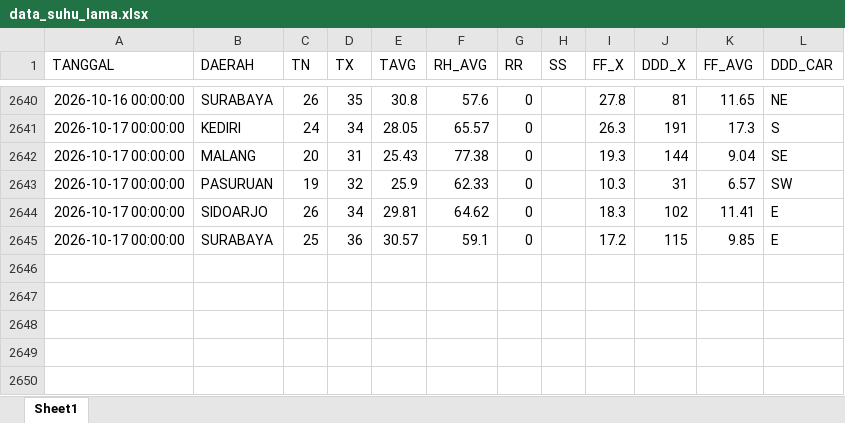
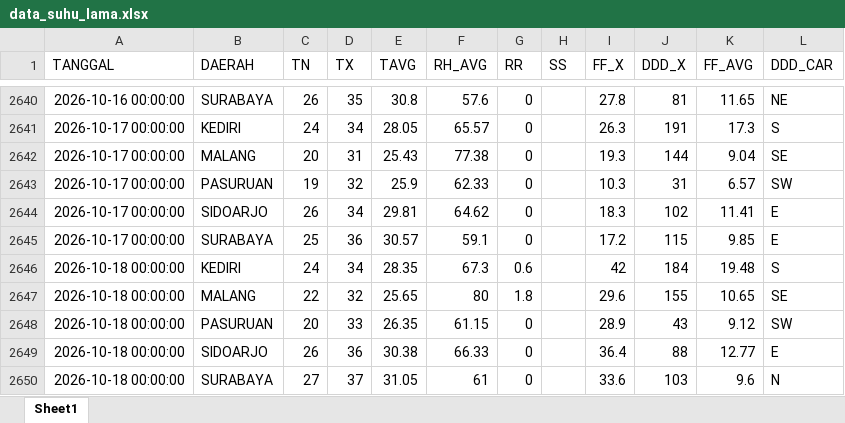
Before and after one commit to Sopayyy02/data_suhu_jatim, an Excel workbook: data/data_suhu_lama.xlsx, sheet Sheet1, drawn as a sheet; only a part is shown, gaps mark what is left out; values as stored, in another font and other column widths than the file's, no borders; the diff names each change by its address in the sheet, - before the commit and + after, or states it on an @@ line.

```diff
--- a/data/data_suhu_lama.xlsx (sheet Sheet1)
+++ b/data/data_suhu_lama.xlsx (sheet Sheet1)
+row 2646: 2026-10-18 00:00:00 | KEDIRI | 24 | 34 | 28.35 | 67.3 | 0.6 |  | 42 | 184 | 19.48 | S
+row 2647: 2026-10-18 00:00:00 | MALANG | 22 | 32 | 25.65 | 80 | 1.8 |  | 29.6 | 155 | 10.65 | SE
+row 2648: 2026-10-18 00:00:00 | PASURUAN | 20 | 33 | 26.35 | 61.15 | 0 |  | 28.9 | 43 | 9.12 | SW
+row 2649: 2026-10-18 00:00:00 | SIDOARJO | 26 | 36 | 30.38 | 66.33 | 0 |  | 36.4 | 88 | 12.77 | E
+row 2650: 2026-10-18 00:00:00 | SURABAYA | 27 | 37 | 31.05 | 61 | 0 |  | 33.6 | 103 | 9.6 | N
```
